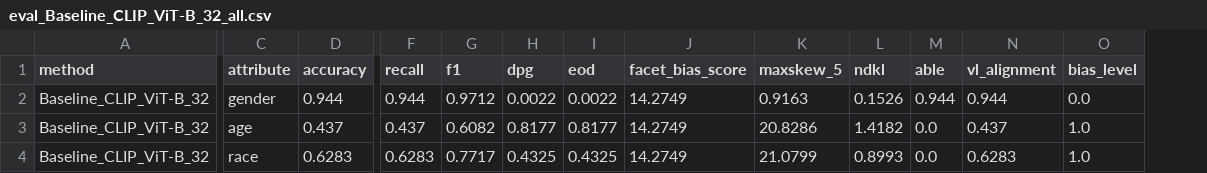
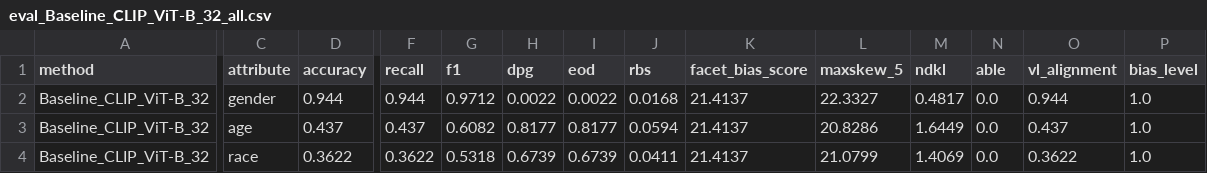
Before and after one commit to ayesha114/fairclip, a CSV file: results/tables/eval_Baseline_CLIP_ViT-B_32_all.csv, drawn as a sheet; only a part is shown, gaps mark what is left out; addresses are those after the commit; the diff covers the shown part only; the diff names each change by its address in the sheet, - before the commit and + after, or states it on an @@ line.

Commit message:
All attribute training complete: age+race done, gender fix pending

```diff
--- a/results/tables/eval_Baseline_CLIP_ViT-B_32_all.csv
+++ b/results/tables/eval_Baseline_CLIP_ViT-B_32_all.csv
+column J (rbs), rows 2-4: 0.0168 | 0.0594 | 0.0411
-K2:K4 (facet_bias_score): 14.2749
+K2:K4 (facet_bias_score): 21.4137
-L2 (maxskew_5): 0.9163
+L2 (maxskew_5): 22.3327
-M2 (ndkl): 0.1526
+M2 (ndkl): 0.4817
-N2 (able): 0.944
+N2 (able): 0.0
-P2 (bias_level): 0.0
+P2 (bias_level): 1.0
-M3 (ndkl): 1.4182
+M3 (ndkl): 1.6449
-D4 (accuracy): 0.6283
+D4 (accuracy): 0.3622
-F4 (recall): 0.6283
+F4 (recall): 0.3622
-G4 (f1): 0.7717
+G4 (f1): 0.5318
-H4 (dpg): 0.4325
+H4 (dpg): 0.6739
-I4 (eod): 0.4325
+I4 (eod): 0.6739
-M4 (ndkl): 0.8993
+M4 (ndkl): 1.4069
-O4 (vl_alignment): 0.6283
+O4 (vl_alignment): 0.3622
```
Also changed, not shown: 1 edited cell elsewhere in this file, results/tables/eval_FairCLIP_ViT-B_32_gender.csv, results/tables/eval_FairCLIP_ViT-B_32_race.csv, 1 other file.
